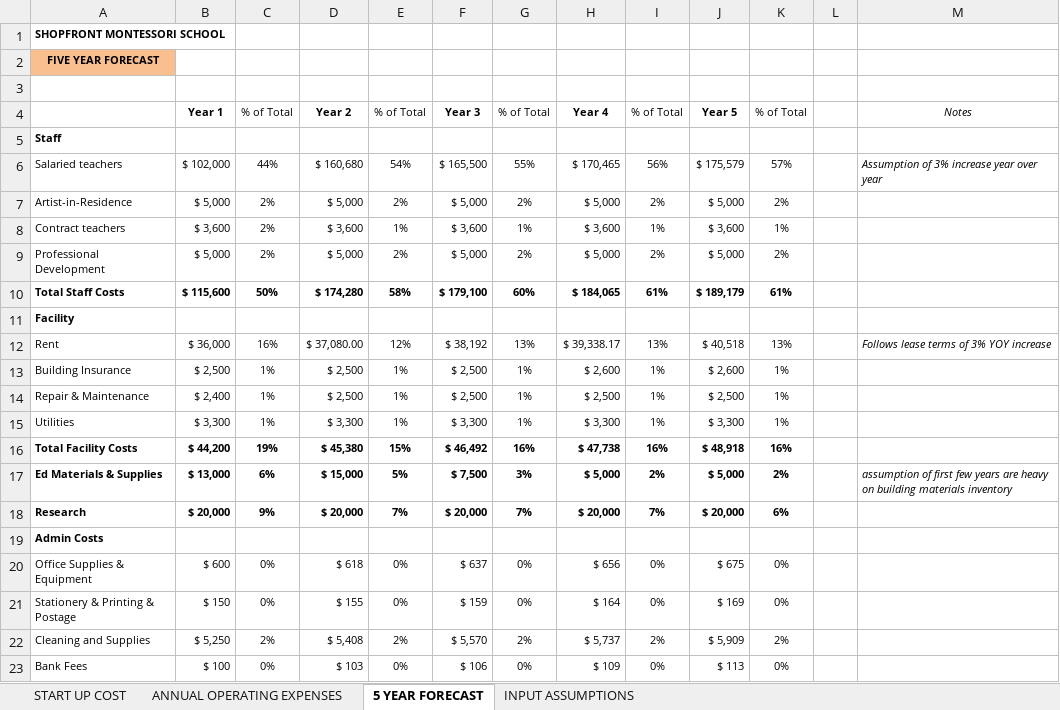
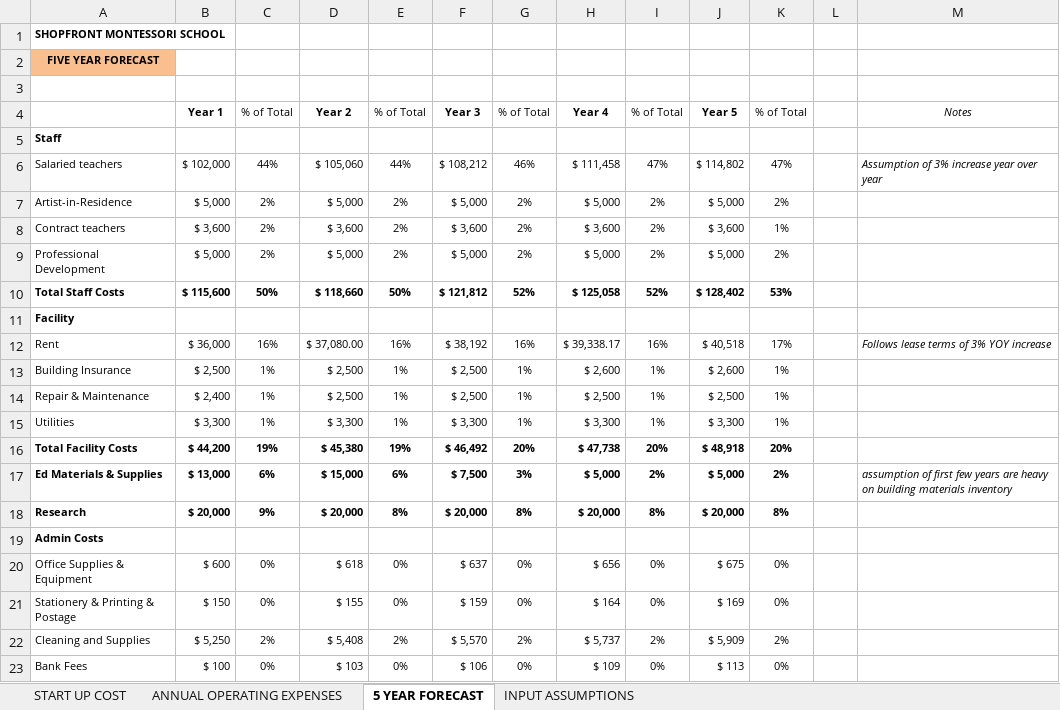
Before and after one commit to ef4/wildflower, an Excel workbook: public/budget-template.xlsx, sheet 5 YEAR FORECAST, drawn as a sheet; only a part is shown; values as stored, in another font and other column widths than the file's, no borders; the diff covers the shown part only; the diff names each change by its address in the sheet, - before the commit and + after, or states it on an @@ line.

Commit message:
Fixing a bug in the spreadsheet
It had a hard-coded value where it should have had a reference.

```diff
--- a/public/budget-template.xlsx (sheet 5 YEAR FORECAST)
+++ b/public/budget-template.xlsx (sheet 5 YEAR FORECAST)
-D6: $ 160,680
+D6: $ 105,060
-E6: 54%
+E6: 44%
-F6: $ 165,500
+F6: $ 108,212
-G6: 55%
+G6: 46%
-H6: $ 170,465
+H6: $ 111,458
-I6: 56%
+I6: 47%
-J6: $ 175,579
+J6: $ 114,802
-K6: 57%
+K6: 47%
-E8: 1%
+E8: 2%
-G8: 1%
+G8: 2%
-I8: 1%
+I8: 2%
-D10: $ 174,280
+D10: $ 118,660
-E10: 58%
+E10: 50%
-F10: $ 179,100
+F10: $ 121,812
-G10: 60%
+G10: 52%
-H10: $ 184,065
+H10: $ 125,058
-I10: 61%
+I10: 52%
-J10: $ 189,179
+J10: $ 128,402
-K10: 61%
+K10: 53%
-E12: 12%
+E12: 16%
-G12: 13%
+G12: 16%
-I12: 13%
+I12: 16%
-K12: 13%
+K12: 17%
-E16: 15%
+E16: 19%
-G16: 16%
+G16: 20%
-I16: 16%
+I16: 20%
-K16: 16%
+K16: 20%
-E17: 5%
+E17: 6%
-E18: 7%
+E18: 8%
-G18: 7%
+G18: 8%
-I18: 7%
+I18: 8%
-K18: 6%
+K18: 8%
```
Also changed, not shown: 20 edited cells elsewhere in this sheet.
